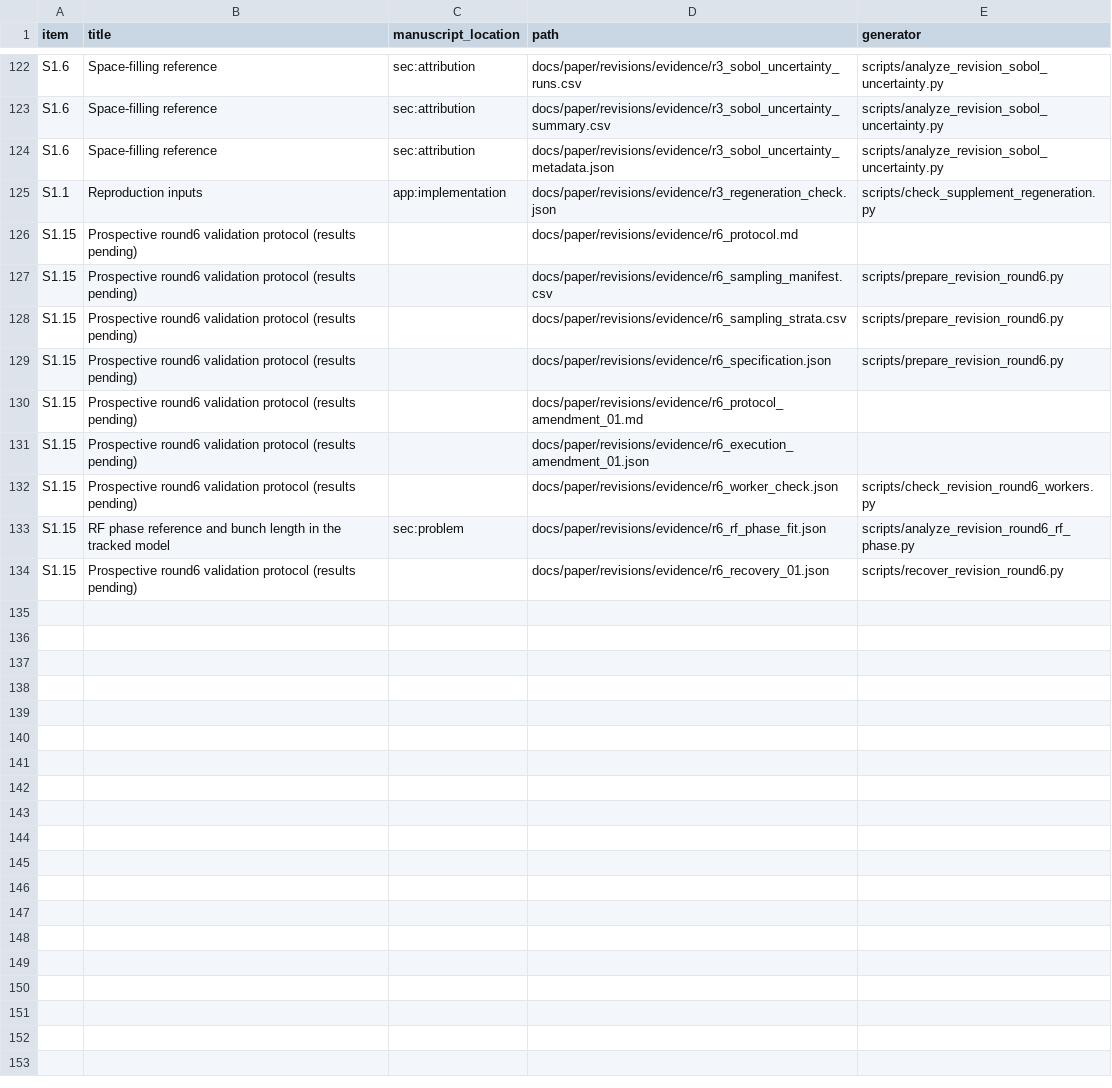
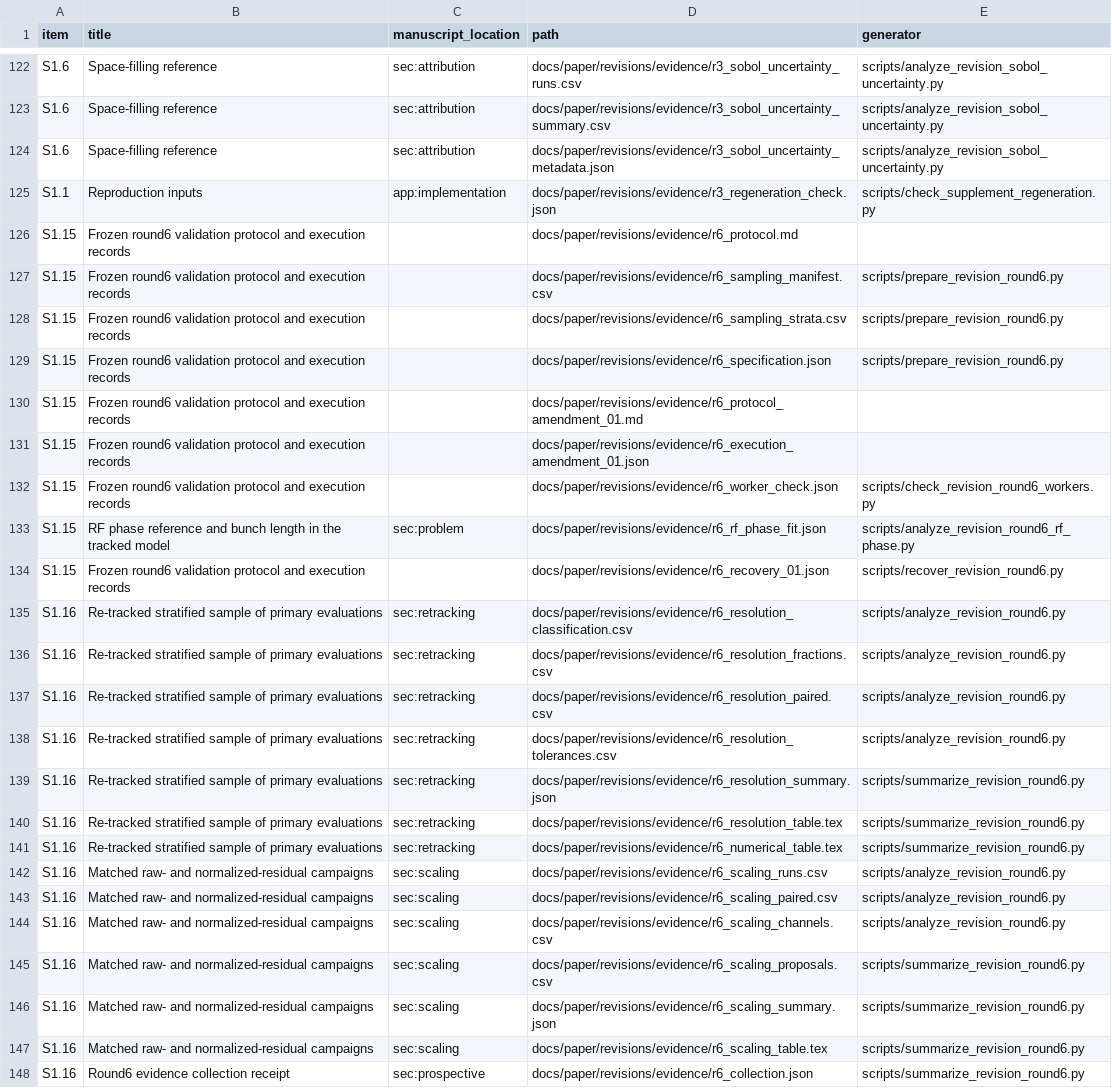
Before and after one commit to cspark7701/mobo-linac, a CSV file: docs/paper/supplement/evidence_map.csv, drawn as a sheet; only a part is shown, gaps mark what is left out.

Commit message:
Integrate the round6 re-tracking and residual-scaling results
Both adopted studies are complete. The re-tracking of 387 stratified
primary evaluations changed four classifications, all toward
feasibility, and kept the constraint-aware feasible-sampling advantage
positive in every group, but the emittances still differ by a median
5.5-7.4% between the two finest levels, so the objectives remain
unconverged. The tested threshold-normalized residual convention
lowered the feasible fraction by 0.118 in every matched group.

The manuscript reports both results as measured in three new
subsections and tables, with the abstract, contributions, discussion,
limitations, conclusions and smoothing appendix updated. A new
collector copies the checksummed analysis outputs into the evidence
directory and regenerates the summaries and tables, mapped as S1.16.

Files:
M docs/paper/main.tex
M docs/paper/revisions/consolidated_round6_revision_tasks.md
M docs/paper/revisions/round6_additional_validation_plan.md
M docs/paper/revisions/round6_revision_overview.md
M docs/paper/supplement/README.md
M docs/paper/supplement/evidence_map.csv
M docs/paper/supplement/input_inventory.csv
A docs/paper/revisions/evidence/r6_collection.json
A docs/paper/revisions/evidence/r6_numerical_table.tex
A docs/paper/revisions/evidence/r6_resolution_classification.csv
A docs/paper/revisions/evidence/r6_resolution_fractions.csv
A docs/paper/revisions/evidence/r6_resolution_paired.csv
A docs/paper/revisions/evidence/r6_resolution_summary.json
A docs/paper/revisions/evidence/r6_resolution_table.tex
A docs/paper/revisions/evidence/r6_resolution_tolerances.csv
A docs/paper/revisions/evidence/r6_scaling_channels.csv
A docs/paper/revisions/evidence/r6_scaling_paired.csv
A docs/paper/revisions/evidence/r6_scaling_proposals.csv
A docs/paper/revisions/evidence/r6_scaling_runs.csv
A docs/paper/revisions/evidence/r6_scaling_summary.json
A docs/paper/revisions/evidence/r6_scaling_table.tex
A scripts/summarize_revision_round6.py
A tests/test_revision_round6_summary.py
M tests/test_supplement_map.py
A docs/exec-plans/completed/TASK_00378_r6_evidence_integration.md

```diff
--- a/docs/paper/supplement/evidence_map.csv
+++ b/docs/paper/supplement/evidence_map.csv
@@ -125,10 +125,24 @@ S1.6,Space-filling reference,sec:attribution,docs/paper/revisions/evidence/r3_so
 S1.1,Reproduction inputs,app:implementation,docs/paper/revisions/evidence/r3_regeneration_check.json,scripts/check_supplement_regeneration.py
-S1.15,Prospective round6 validation protocol (results pending),,docs/paper/revisions/evidence/r6_protocol.md,
-S1.15,Prospective round6 validation protocol (results pending),,docs/paper/revisions/evidence/r6_sampling_manifest.csv,scripts/prepare_revision_round6.py
-S1.15,Prospective round6 validation protocol (results pending),,docs/paper/revisions/evidence/r6_sampling_strata.csv,scripts/prepare_revision_round6.py
-S1.15,Prospective round6 validation protocol (results pending),,docs/paper/revisions/evidence/r6_specification.json,scripts/prepare_revision_round6.py
-S1.15,Prospective round6 validation protocol (results pending),,docs/paper/revisions/evidence/r6_protocol_amendment_01.md,
-S1.15,Prospective round6 validation protocol (results pending),,docs/paper/revisions/evidence/r6_execution_amendment_01.json,
-S1.15,Prospective round6 validation protocol (results pending),,docs/paper/revisions/evidence/r6_worker_check.json,scripts/check_revision_round6_workers.py
+S1.15,Frozen round6 validation protocol and execution records,,docs/paper/revisions/evidence/r6_protocol.md,
+S1.15,Frozen round6 validation protocol and execution records,,docs/paper/revisions/evidence/r6_sampling_manifest.csv,scripts/prepare_revision_round6.py
+S1.15,Frozen round6 validation protocol and execution records,,docs/paper/revisions/evidence/r6_sampling_strata.csv,scripts/prepare_revision_round6.py
+S1.15,Frozen round6 validation protocol and execution records,,docs/paper/revisions/evidence/r6_specification.json,scripts/prepare_revision_round6.py
+S1.15,Frozen round6 validation protocol and execution records,,docs/paper/revisions/evidence/r6_protocol_amendment_01.md,
+S1.15,Frozen round6 validation protocol and execution records,,docs/paper/revisions/evidence/r6_execution_amendment_01.json,
+S1.15,Frozen round6 validation protocol and execution records,,docs/paper/revisions/evidence/r6_worker_check.json,scripts/check_revision_round6_workers.py
 S1.15,RF phase reference and bunch length in the tracked model,sec:problem,docs/paper/revisions/evidence/r6_rf_phase_fit.json,scripts/analyze_revision_round6_rf_phase.py
-S1.15,Prospective round6 validation protocol (results pending),,docs/paper/revisions/evidence/r6_recovery_01.json,scripts/recover_revision_round6.py
+S1.15,Frozen round6 validation protocol and execution records,,docs/paper/revisions/evidence/r6_recovery_01.json,scripts/recover_revision_round6.py
+S1.16,Re-tracked stratified sample of primary evaluations,sec:retracking,docs/paper/revisions/evidence/r6_resolution_classification.csv,scripts/analyze_revision_round6.py
+S1.16,Re-tracked stratified sample of primary evaluations,sec:retracking,docs/paper/revisions/evidence/r6_resolution_fractions.csv,scripts/analyze_revision_round6.py
+S1.16,Re-tracked stratified sample of primary evaluations,sec:retracking,docs/paper/revisions/evidence/r6_resolution_paired.csv,scripts/analyze_revision_round6.py
+S1.16,Re-tracked stratified sample of primary evaluations,sec:retracking,docs/paper/revisions/evidence/r6_resolution_tolerances.csv,scripts/analyze_revision_round6.py
+S1.16,Re-tracked stratified sample of primary evaluations,sec:retracking,docs/paper/revisions/evidence/r6_resolution_summary.json,scripts/summarize_revision_round6.py
+S1.16,Re-tracked stratified sample of primary evaluations,sec:retracking,docs/paper/revisions/evidence/r6_resolution_table.tex,scripts/summarize_revision_round6.py
+S1.16,Re-tracked stratified sample of primary evaluations,sec:retracking,docs/paper/revisions/evidence/r6_numerical_table.tex,scripts/summarize_revision_round6.py
+S1.16,Matched raw- and normalized-residual campaigns,sec:scaling,docs/paper/revisions/evidence/r6_scaling_runs.csv,scripts/analyze_revision_round6.py
+S1.16,Matched raw- and normalized-residual campaigns,sec:scaling,docs/paper/revisions/evidence/r6_scaling_paired.csv,scripts/analyze_revision_round6.py
+S1.16,Matched raw- and normalized-residual campaigns,sec:scaling,docs/paper/revisions/evidence/r6_scaling_channels.csv,scripts/analyze_revision_round6.py
+S1.16,Matched raw- and normalized-residual campaigns,sec:scaling,docs/paper/revisions/evidence/r6_scaling_proposals.csv,scripts/summarize_revision_round6.py
+S1.16,Matched raw- and normalized-residual campaigns,sec:scaling,docs/paper/revisions/evidence/r6_scaling_summary.json,scripts/summarize_revision_round6.py
+S1.16,Matched raw- and normalized-residual campaigns,sec:scaling,docs/paper/revisions/evidence/r6_scaling_table.tex,scripts/summarize_revision_round6.py
+S1.16,Round6 evidence collection receipt,sec:prospective,docs/paper/revisions/evidence/r6_collection.json,scripts/summarize_revision_round6.py
```
Also changed, not shown: docs/paper/supplement/input_inventory.csv, 23 other files.
